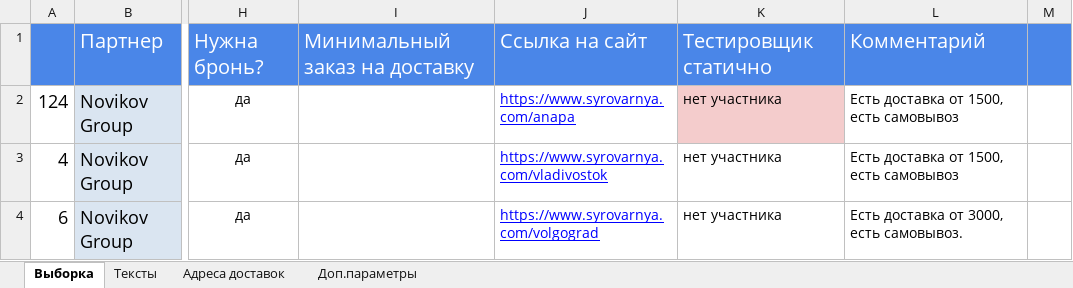
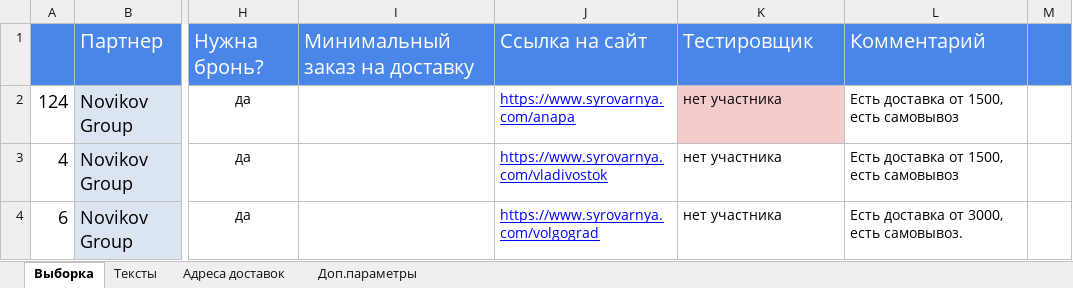
Before and after one commit to crowdtesting-ru/MS030925, an Excel workbook: data.xlsx, sheet Выборка, drawn as a sheet; only a part is shown, gaps mark what is left out; values as stored, in another font and other column widths than the file's, no borders; conditional formats not drawn; the diff names each change by its address in the sheet, - before the commit and + after, or states it on an @@ line.

Commit message:
Add files via upload

```diff
--- a/data.xlsx (sheet Выборка)
+++ b/data.xlsx (sheet Выборка)
-K1: Тестировщик статично
+K1: Тестировщик
```
